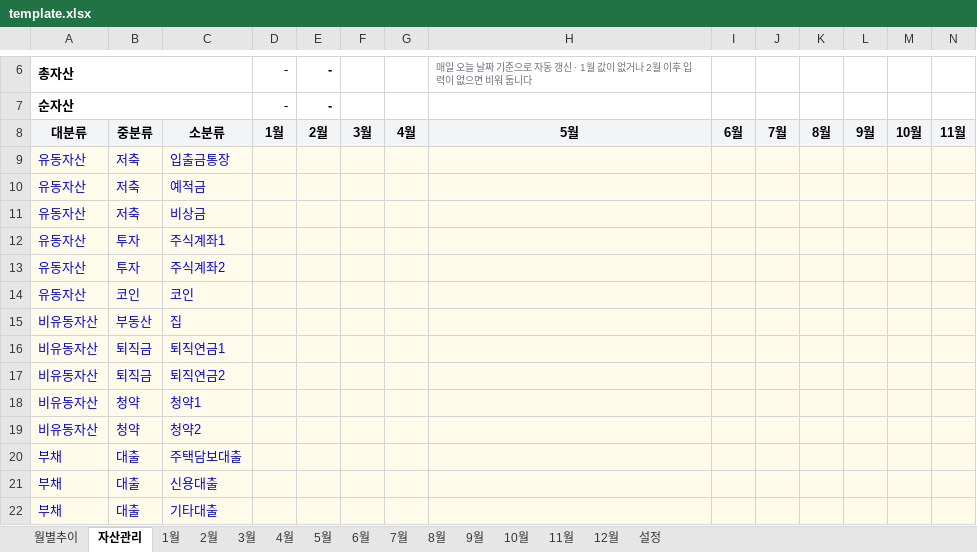
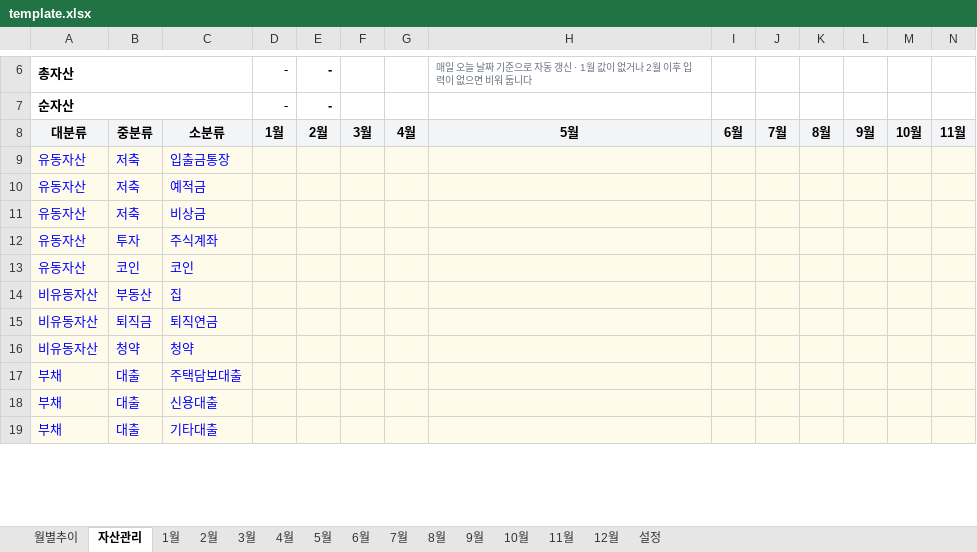
Before and after one commit to cham0919/AllLever-asset, an Excel workbook: template.xlsx, sheet 자산관리, drawn as a sheet; only a part is shown, gaps mark what is left out; values as stored, in another font and other column widths than the file's, no borders; charts and pictures not drawn; removed rows and columns are numbered as before the commit, all else as after; rows hold the shown columns only; the diff names each change by its address in the sheet, - before the commit and + after, or states it on an @@ line.

```diff
--- a/template.xlsx (sheet 자산관리)
+++ b/template.xlsx (sheet 자산관리)
-C12: 주식계좌1
+C12: 주식계좌
-row 13: 유동자산 | 투자 | 주식계좌2
-C15: 퇴직연금1
+C15: 퇴직연금
-row 17: 비유동자산 | 퇴직금 | 퇴직연금2
-C16: 청약1
+C16: 청약
-row 19: 비유동자산 | 청약 | 청약2
```
Also changed, not shown: sheet 설정, sheet 1월, sheet 3월, sheet 5월, sheet 7월, sheet 8월, 7 more sheets, charts or pictures, 4 other files.
